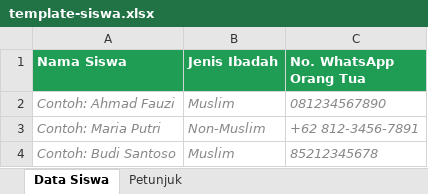
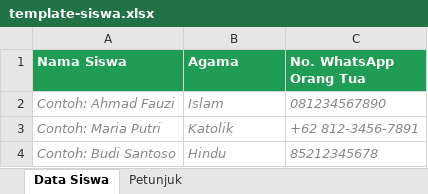
Before and after one commit to sangselsdn-dev/7kebiasaanbaik.sdn007sangsel, an Excel workbook: template-siswa.xlsx, sheet Data Siswa, drawn as a sheet; values as stored, in another font and other column widths than the file's, no borders; the diff names each change by its address in the sheet, - before the commit and + after, or states it on an @@ line.

```diff
--- a/template-siswa.xlsx (sheet Data Siswa)
+++ b/template-siswa.xlsx (sheet Data Siswa)
-B1: Jenis Ibadah
+B1: Agama
-B2 (Agama): Muslim
+B2 (Agama): Islam
-B3 (Agama): Non-Muslim
+B3 (Agama): Katolik
-B4 (Agama): Muslim
+B4 (Agama): Hindu
```
Also changed, not shown: sheet Petunjuk, 2 other files.
